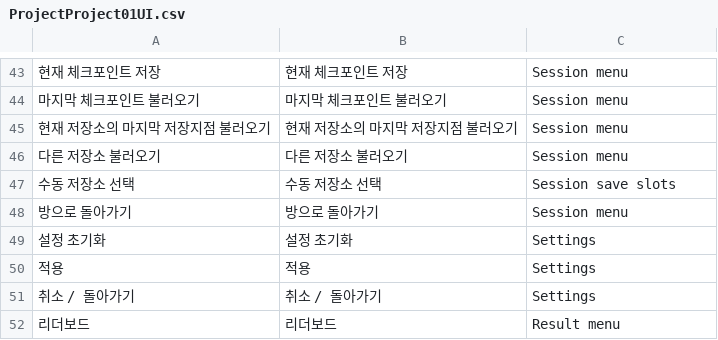
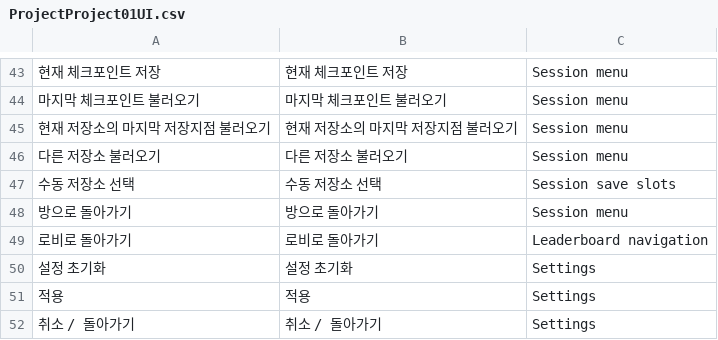
Before and after one commit to maru3172/ProjectDSFD, a CSV file: Source Code/ProjectProject01/Content/Localization/ProjectProject01UI.csv, drawn as a sheet; only a part is shown, gaps mark what is left out; the shorter side is filled out with more unchanged rows.

Commit message:
LeaderBoard Bug Fix
Correction of notation.

```diff
--- a/Source Code/ProjectProject01/Content/Localization/ProjectProject01UI.csv
+++ b/Source Code/ProjectProject01/Content/Localization/ProjectProject01UI.csv
@@ -48,2 +48,3 @@
 "방으로 돌아가기","방으로 돌아가기","Session menu"
+"로비로 돌아가기","로비로 돌아가기","Leaderboard navigation"
 "설정 초기화","설정 초기화","Settings"
```
Also changed, not shown: 4 other files.
